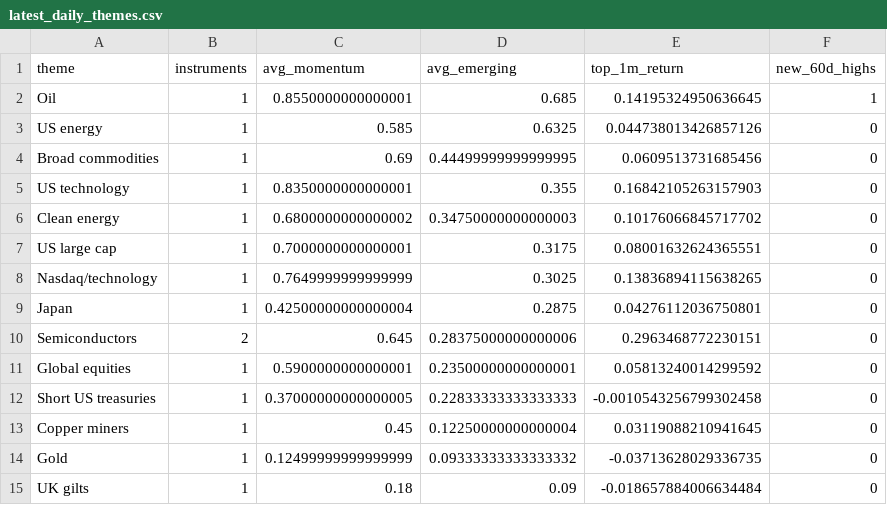
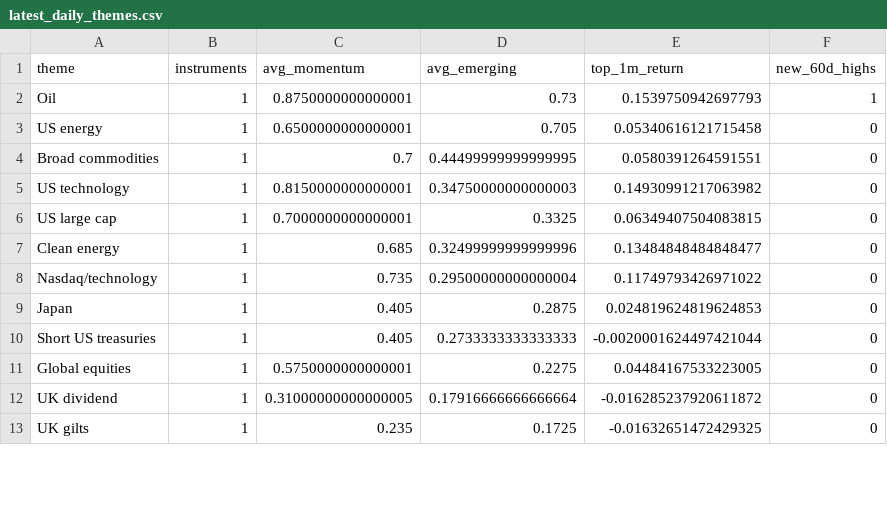
Before and after one commit to MHarvz-Moose/T212_Dashboard, a CSV file: reports/outputs/latest_daily_themes.csv, drawn as a sheet; only a part is shown; the diff covers the shown part only.

```diff
--- a/reports/outputs/latest_daily_themes.csv
+++ b/reports/outputs/latest_daily_themes.csv
@@ -1,15 +1,13 @@
 theme,instruments,avg_momentum,avg_emerging,top_1m_return,new_60d_highs
-Oil,1,0.8550000000000001,0.685,0.14195324950636645,1
-US energy,1,0.585,0.6325,0.044738013426857126,0
-Broad commodities,1,0.69,0.44499999999999995,0.0609513731685456,0
-US technology,1,0.8350000000000001,0.355,0.16842105263157903,0
-Clean energy,1,0.6800000000000002,0.34750000000000003,0.10176066845717702,0
-US large cap,1,0.7000000000000001,0.3175,0.08001632624365551,0
-Nasdaq/technology,1,0.7649999999999999,0.3025,0.13836894115638265,0
-Japan,1,0.42500000000000004,0.2875,0.04276112036750801,0
-Semiconductors,2,0.645,0.28375000000000006,0.2963468772230151,0
-Global equities,1,0.5900000000000001,0.23500000000000001,0.05813240014299592,0
-Short US treasuries,1,0.37000000000000005,0.22833333333333333,-0.0010543256799302458,0
-Copper miners,1,0.45,0.12250000000000004,0.03119088210941645,0
-Gold,1,0.12499999999999999,0.09333333333333332,-0.03713628029336735,0
-UK gilts,1,0.18,0.09,-0.018657884006634484,0
+Oil,1,0.8750000000000001,0.73,0.1539750942697793,1
+US energy,1,0.6500000000000001,0.705,0.05340616121715458,0
+Broad commodities,1,0.7,0.44499999999999995,0.0580391264591551,0
+US technology,1,0.8150000000000001,0.34750000000000003,0.14930991217063982,0
+US large cap,1,0.7000000000000001,0.3325,0.06349407504083815,0
+Clean energy,1,0.685,0.32499999999999996,0.13484848484848477,0
+Nasdaq/technology,1,0.735,0.29500000000000004,0.11749793426971022,0
+Japan,1,0.405,0.2875,0.024819624819624853,0
+Short US treasuries,1,0.405,0.2733333333333333,-0.0020001624497421044,0
+Global equities,1,0.5750000000000001,0.2275,0.04484167533223005,0
+UK dividend,1,0.31000000000000005,0.17916666666666664,-0.016285237920611872,0
+UK gilts,1,0.235,0.1725,-0.01632651472429325,0
```
Also changed, not shown: 3 added rows, 1 removed row and 11 edited cells elsewhere in this file, data/price_cache/prices_yfinance.csv, reports/outputs/latest_daily_signals.csv, 1 other file.
